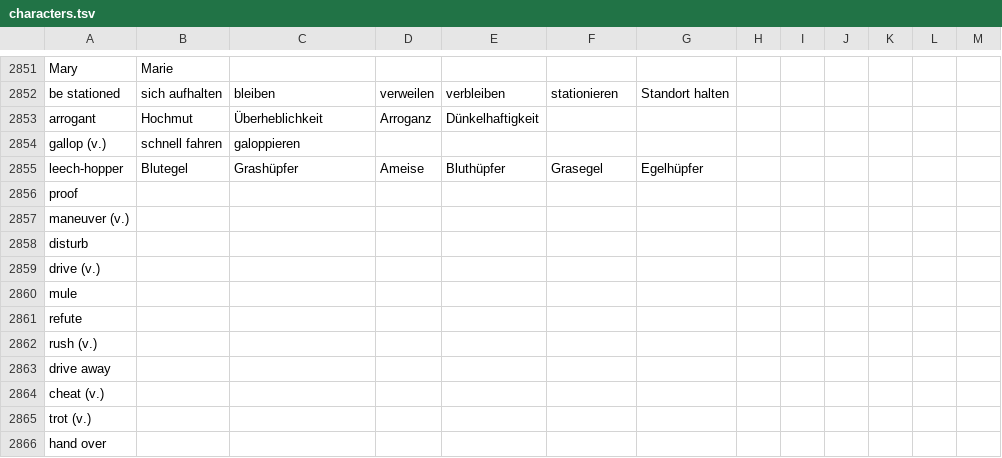
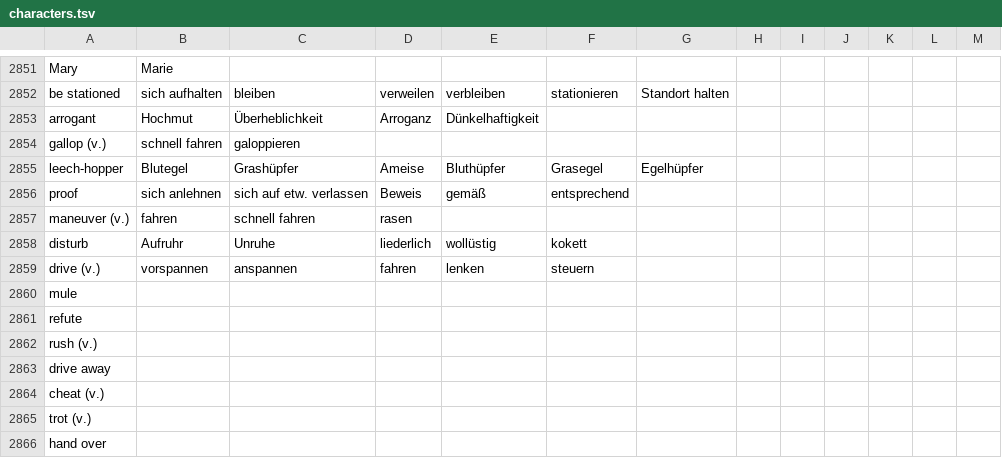
Before and after one commit to marcaltmann/hanzi, a TSV file: characters.tsv, drawn as a sheet; only a part is shown, gaps mark what is left out.

Commit message:
Wip

```diff
--- a/characters.tsv
+++ b/characters.tsv
@@ -2855,6 +2855,6 @@ gallop (v.)	schnell fahren	galoppieren
 leech-hopper	Blutegel	Grashüpfer	Ameise	Bluthüpfer	Grasegel	Egelhüpfer							
-proof													
-maneuver (v.)													
-disturb													
-drive (v.)													
+proof	sich anlehnen	sich auf etw. verlassen	Beweis	gemäß	entsprechend								
+maneuver (v.)	fahren	schnell fahren	rasen										
+disturb	Aufruhr	Unruhe	liederlich	wollüstig	kokett								
+drive (v.)	vorspannen	anspannen	fahren	lenken	steuern								
 mule													
```
